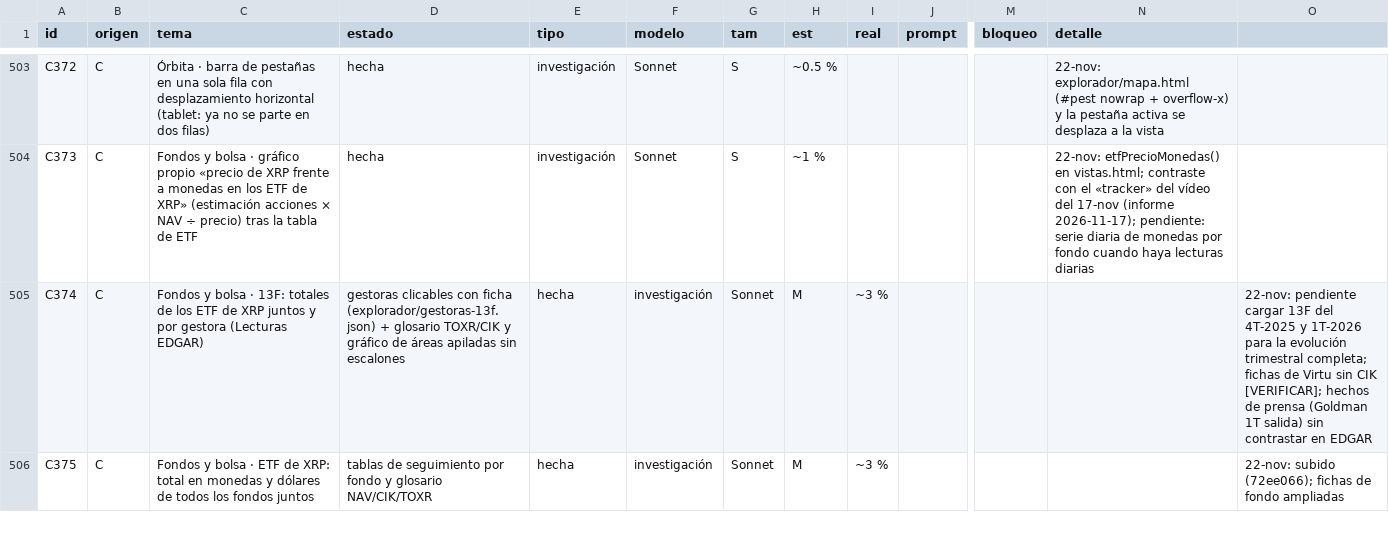
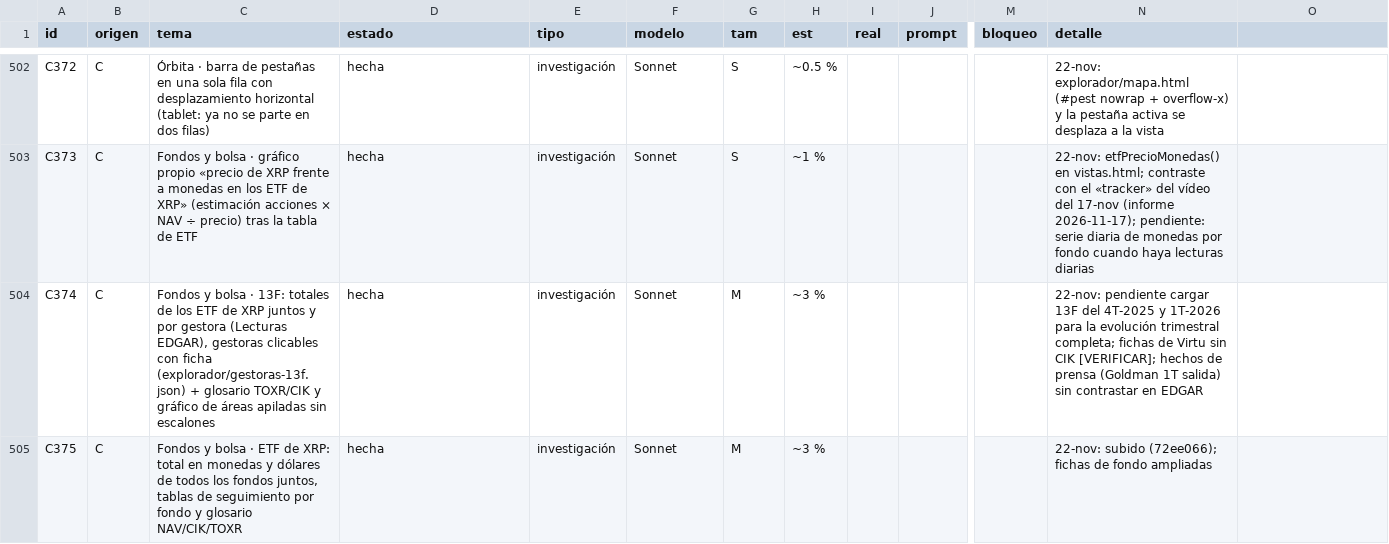
Before and after one commit to joeldragonball-jpg/requirements.txt, a CSV file: research/tareas.csv, drawn as a sheet; only a part is shown, gaps mark what is left out; addresses are those after the commit; the diff covers the shown part only; the diff names each change by its address in the sheet, - before the commit and + after, or states it on an @@ line.

```diff
--- a/research/tareas.csv
+++ b/research/tareas.csv
-C504 (tema): …gestora (Lecturas EDGAR)
+C504 (tema): …gestora (Lecturas EDGAR), gestoras clicables con ficha (explorador/gestoras-13f.json) + glosario TOXR/CIK y gráfico de áreas apiladas sin escalones
-D504 (estado): gestoras clicables con ficha (explorador/gestoras-13f.json) + glosario TOXR/CIK y gráfico de áreas apiladas sin escalones
+D504 (estado): hecha
-E504:E505 (tipo): hecha
+E504:E505 (tipo): investigación
-F504:F505 (modelo): investigación
+F504:F505 (modelo): Sonnet
-G504:G505 (tam): Sonnet
+G504:G505 (tam): M
-H504:H505 (est): M
+H504:H505 (est): ~3 %
-I504:I505 (real): ~3 %
+I504:I505 (real): (empty)
-N504 (detalle): (empty)
+N504 (detalle): 22-nov: pendiente cargar 13F del 4T-2025 y 1T-2026 para la evolución trimestral completa; fichas de Virtu sin CIK [VERIFICAR]; hechos de prensa (Goldman 1T salida) sin contrastar en EDGAR
-O504: 22-nov: pendiente cargar 13F del 4T-2025 y 1T-2026 para la evolución trimestral completa; fichas de Virtu sin CIK [VERIFICAR]; hechos de prensa (Goldman 1T salida) sin contrastar en EDGAR
+O504: (empty)
-C505 (tema): …los fondos juntos
+C505 (tema): …los fondos juntos, tablas de seguimiento por fondo y glosario NAV/CIK/TOXR
-D505 (estado): tablas de seguimiento por fondo y glosario NAV/CIK/TOXR
+D505 (estado): hecha
-N505 (detalle): (empty)
+N505 (detalle): 22-nov: subido (72ee066); fichas de fondo ampliadas
-O505: 22-nov: subido (72ee066); fichas de fondo ampliadas
+O505: (empty)
```
Also changed, not shown: 1 added row, 1 removed row and 96 edited cells elsewhere in this file, 4 other files.
